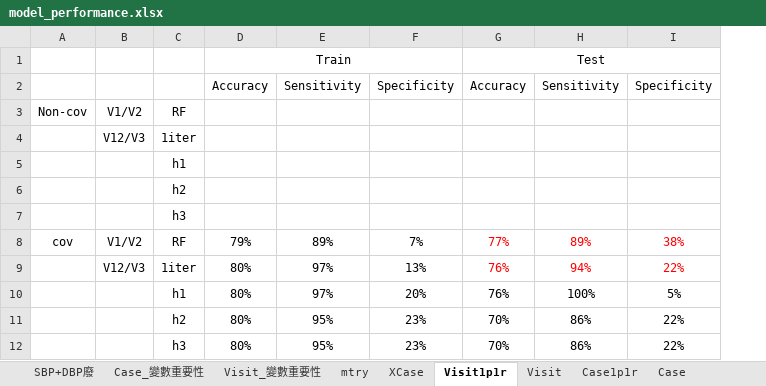
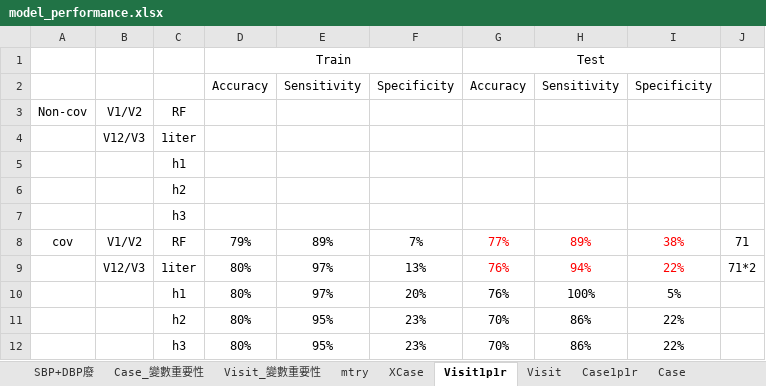
Before and after one commit to hsuhsuhsuhsuhsu/masterthesis, an Excel workbook: model_performance.xlsx, sheet Visit1p1r, drawn as a sheet; values as stored, in another font and other column widths than the file's, no borders; the diff names each change by its address in the sheet, - before the commit and + after, or states it on an @@ line.

```diff
--- a/model_performance.xlsx (sheet Visit1p1r)
+++ b/model_performance.xlsx (sheet Visit1p1r)
+column J, rows 8-9: 71 | 71*2
```
Also changed, not shown: sheet XCase, sheet Case1p1r, sheet Visit, charts or pictures, 3 other files.
